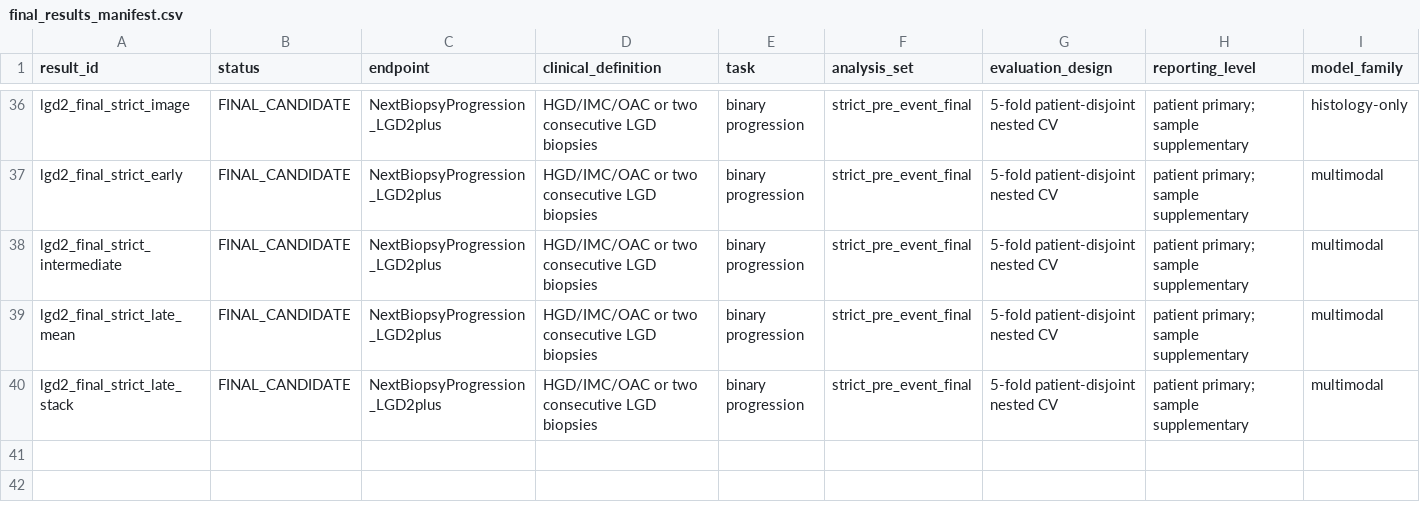
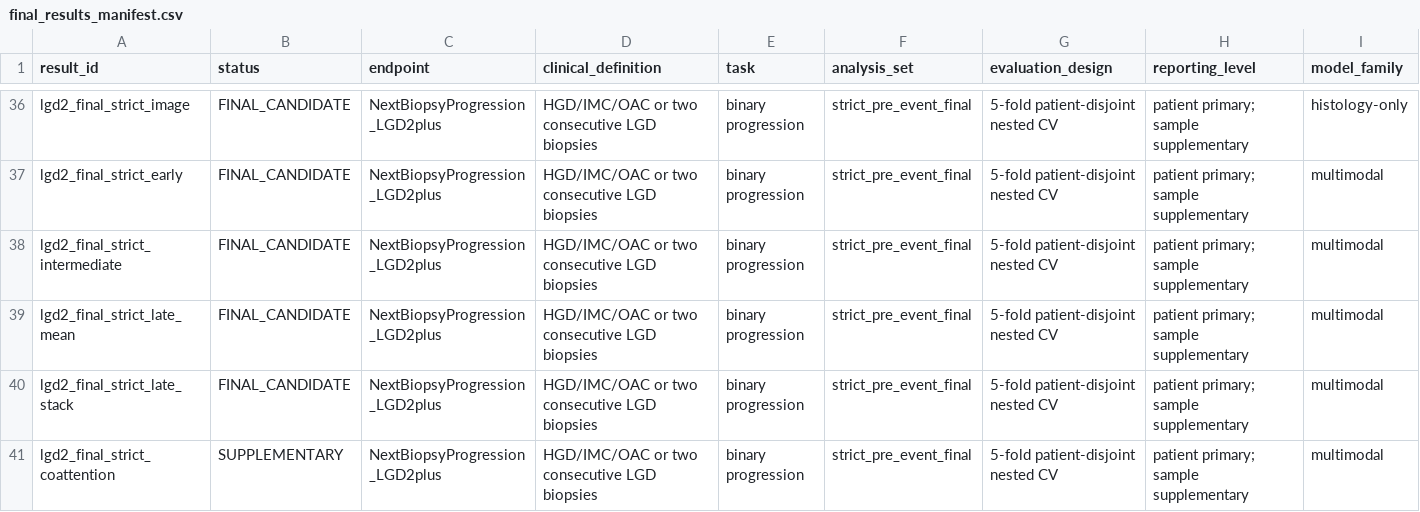
Before and after one commit to rzuberi/multimodal-barretts-progression, a CSV file: docs/final_results_manifest.csv, drawn as a sheet; only a part is shown, gaps mark what is left out; rows hold the shown columns only; the diff names each change by its address in the sheet, - before the commit and + after, or states it on an @@ line.

```diff
--- a/docs/final_results_manifest.csv
+++ b/docs/final_results_manifest.csv
+row 41: lgd2_final_strict_coattention | SUPPLEMENTARY | NextBiopsyProgression_LGD2plus | HGD/IMC/OAC or two consecutive LGD biopsies | binary progression | strict_pre_event_final | 5-fold patient-disjoint nested CV | patient primary; sample supplementary | multimodal
```
Also changed, not shown: reports/thesis_ch1/lgd2_final_oof_completeness.csv, reports/thesis_ch1/lgd2_final_pre_event_cross_fitted_operating_points.csv, 17 other files.
